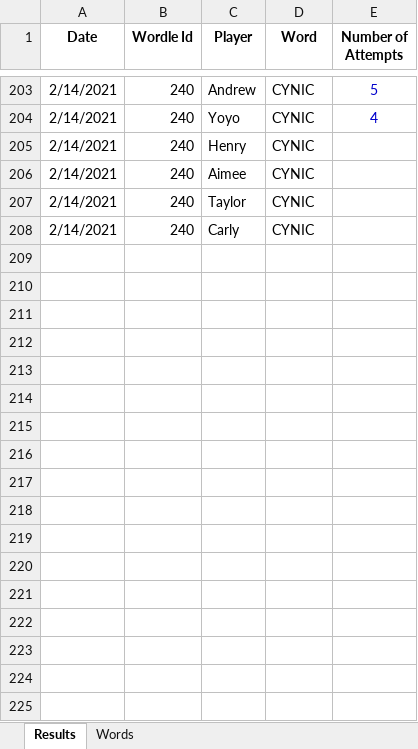
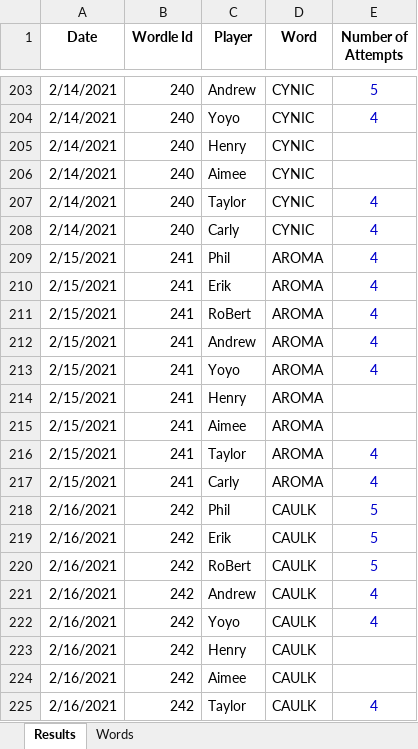
Before and after one commit to RoBtheSloB/WordleTracking, an Excel workbook: Wordle Tracking.xlsm, sheet Results, drawn as a sheet; only a part is shown, gaps mark what is left out; values as stored, in another font and other column widths than the file's, no borders; the diff covers the shown part only; the diff names each change by its address in the sheet, - before the commit and + after, or states it on an @@ line.

```diff
--- a/Wordle Tracking.xlsm (sheet Results)
+++ b/Wordle Tracking.xlsm (sheet Results)
-E207:E208 (Number of Attempts): (empty)
+E207:E208 (Number of Attempts): 4
+row 209: 2/15/2021 | 241 | Phil | AROMA | 4
+row 210: 2/15/2021 | 241 | Erik | AROMA | 4
+row 211: 2/15/2021 | 241 | RoBert | AROMA | 4
+row 212: 2/15/2021 | 241 | Andrew | AROMA | 4
+row 213: 2/15/2021 | 241 | Yoyo | AROMA | 4
+row 214: 2/15/2021 | 241 | Henry | AROMA
+row 215: 2/15/2021 | 241 | Aimee | AROMA
+row 216: 2/15/2021 | 241 | Taylor | AROMA | 4
+row 217: 2/15/2021 | 241 | Carly | AROMA | 4
+row 218: 2/16/2021 | 242 | Phil | CAULK | 5
+row 219: 2/16/2021 | 242 | Erik | CAULK | 5
+row 220: 2/16/2021 | 242 | RoBert | CAULK | 5
+row 221: 2/16/2021 | 242 | Andrew | CAULK | 4
+row 222: 2/16/2021 | 242 | Yoyo | CAULK | 4
+row 223: 2/16/2021 | 242 | Henry | CAULK
+row 224: 2/16/2021 | 242 | Aimee | CAULK
+row 225: 2/16/2021 | 242 | Taylor | CAULK | 4
```
Also changed, not shown: 37 added rows and 1 edited cell elsewhere in this sheet, sheet Words, 2 other files.
